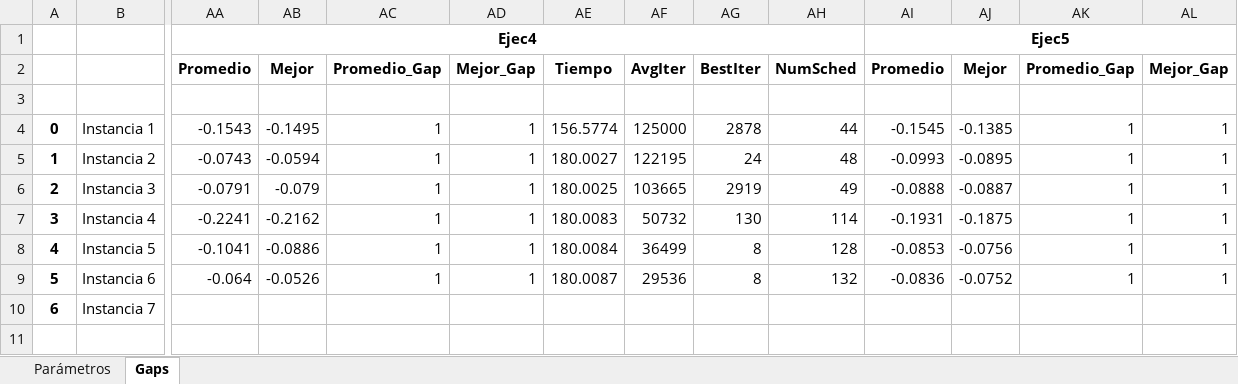
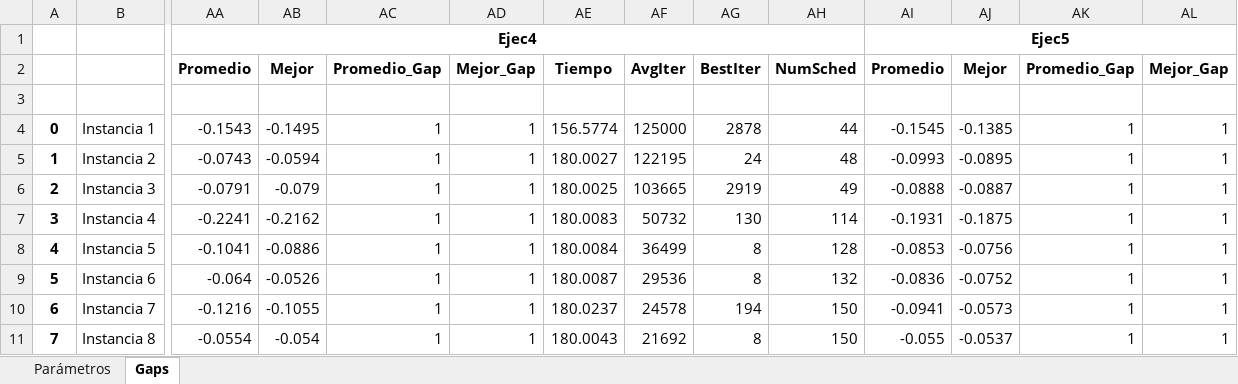
Before and after one commit to Franri3008/Tesis, an Excel workbook: algorithm/reproduccionMayo.xlsx, sheet Gaps, drawn as a sheet; only a part is shown, gaps mark what is left out; values as stored, in another font and other column widths than the file's, no borders; rows hold the shown columns only; the diff covers the shown part only; the diff names each change by its address in the sheet, - before the commit and + after, or states it on an @@ line.

```diff
--- a/algorithm/reproduccionMayo.xlsx (sheet Gaps)
+++ b/algorithm/reproduccionMayo.xlsx (sheet Gaps)
-AA10: (empty)
+AA10: -0.1216
-AB10: (empty)
+AB10: -0.1055
-AC10: (empty)
+AC10: 1
-AD10: (empty)
+AD10: 1
-AE10: (empty)
+AE10: 180.0237
-AF10: (empty)
+AF10: 24578
-AG10: (empty)
+AG10: 194
-AH10: (empty)
+AH10: 150
-AI10: (empty)
+AI10: -0.0941
-AJ10: (empty)
+AJ10: -0.0573
-AK10: (empty)
+AK10: 1
-AL10: (empty)
+AL10: 1
+row 11: 7 | Instancia 8 | -0.0554 | -0.054 | 1 | 1 | 180.0043 | 21692 | 8 | 150 | -0.055 | -0.0537 | 1 | 1
```
Also changed, not shown: 20 edited cells elsewhere in this sheet, 1 other file.
